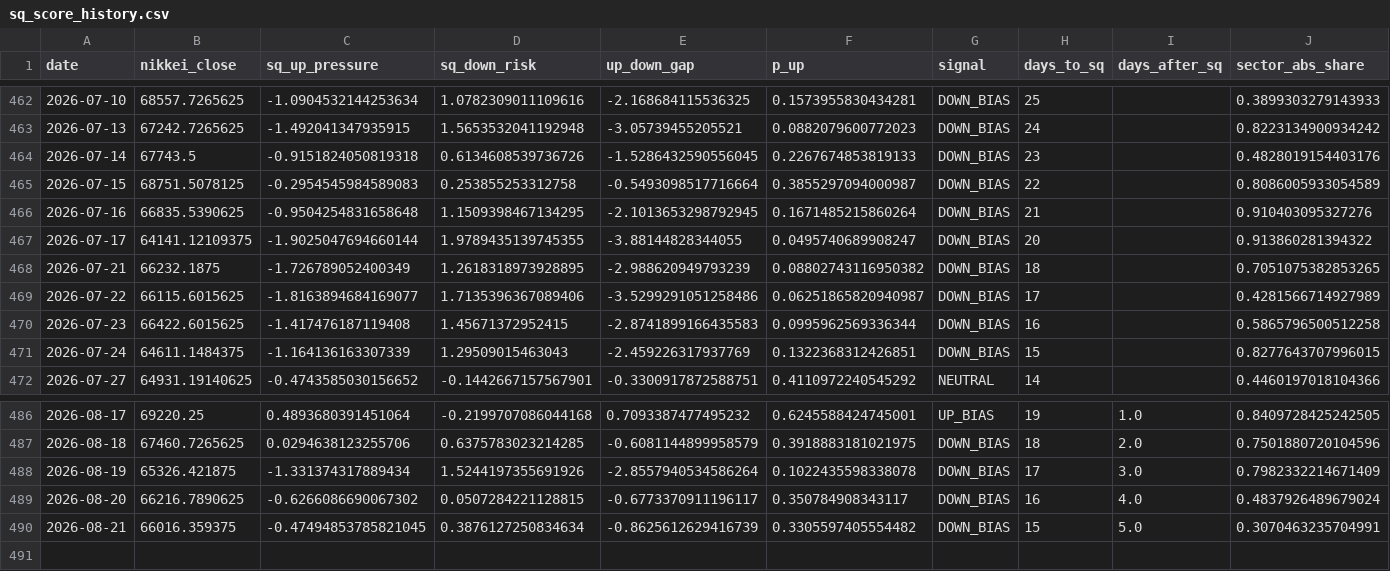
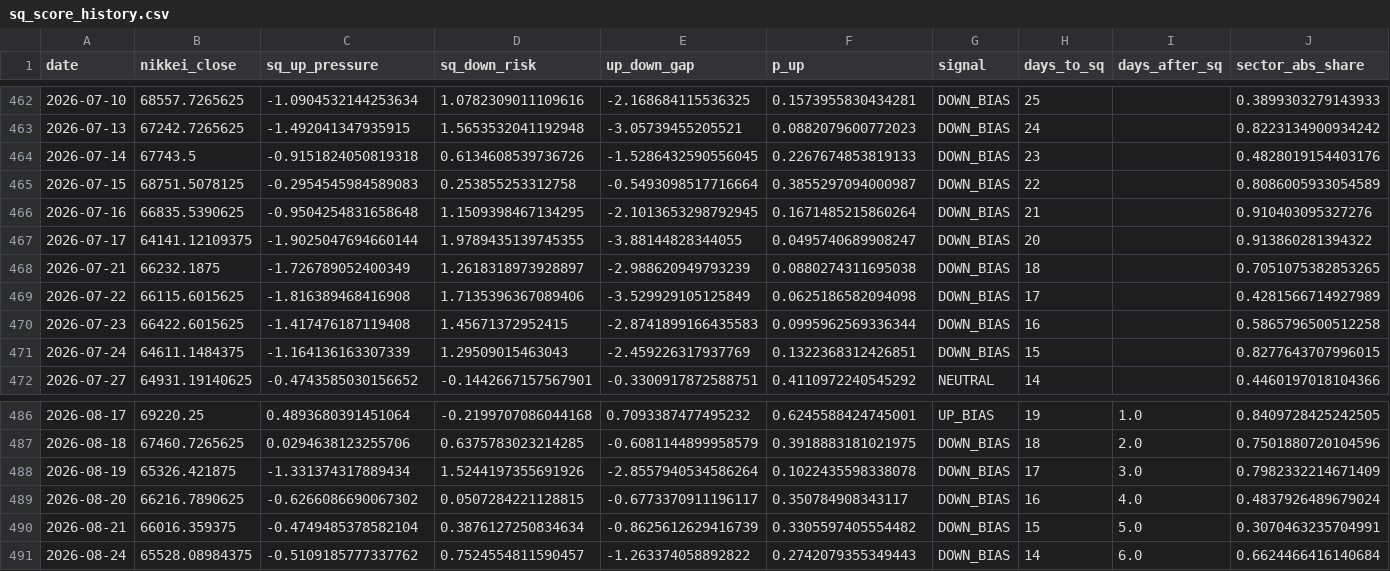
Before and after one commit to you202007/kabu, a CSV file: data/sq_score_history.csv, drawn as a sheet; only a part is shown, gaps mark what is left out; rows hold the shown columns only; the diff names each change by its address in the sheet, - before the commit and + after, or states it on an @@ line.

```diff
--- a/data/sq_score_history.csv
+++ b/data/sq_score_history.csv
-D468 (sq_down_risk): 1.2618318973928895
+D468 (sq_down_risk): 1.2618318973928897
-F468 (p_up): 0.08802743116950382
+F468 (p_up): 0.0880274311695038
-C469 (sq_up_pressure): -1.8163894684169077
+C469 (sq_up_pressure): -1.816389468416908
-E469 (up_down_gap): -3.5299291051258486
+E469 (up_down_gap): -3.529929105125849
-F469 (p_up): 0.06251865820940987
+F469 (p_up): 0.0625186582094098
-C490 (sq_up_pressure): -0.47494853785821045
+C490 (sq_up_pressure): -0.4749485378582104
+row 491: 2026-08-24 | 65528.08984375 | -0.5109185777337762 | 0.7524554811590457 | -1.263374058892822 | 0.2742079355349443 | DOWN_BIAS | 14 | 6.0 | 0.6624466416140684
```
Also changed, not shown: 1 other file.
